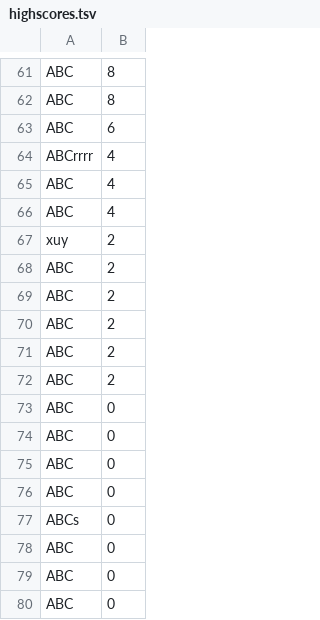
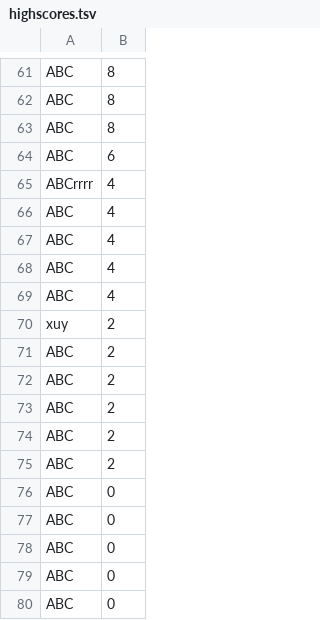
Before and after one commit to armasonix/snakeoff, a TSV file: out/build/x64-Debug/data/highscores.tsv, drawn as a sheet; only a part is shown, gaps mark what is left out.

```diff
--- a/out/build/x64-Debug/data/highscores.tsv
+++ b/out/build/x64-Debug/data/highscores.tsv
@@ -62,4 +62,7 @@ ABC	8
 ABC	8
+ABC	8
 ABC	6
 ABCrrrr	4
+ABC	4
+ABC	4
 ABC	4
@@ -74,5 +77,2 @@ ABC	0
 ABC	0
-ABC	0
-ABC	0
-ABCs	0
 ABC	0
```
Also changed, not shown: 51 other files.
